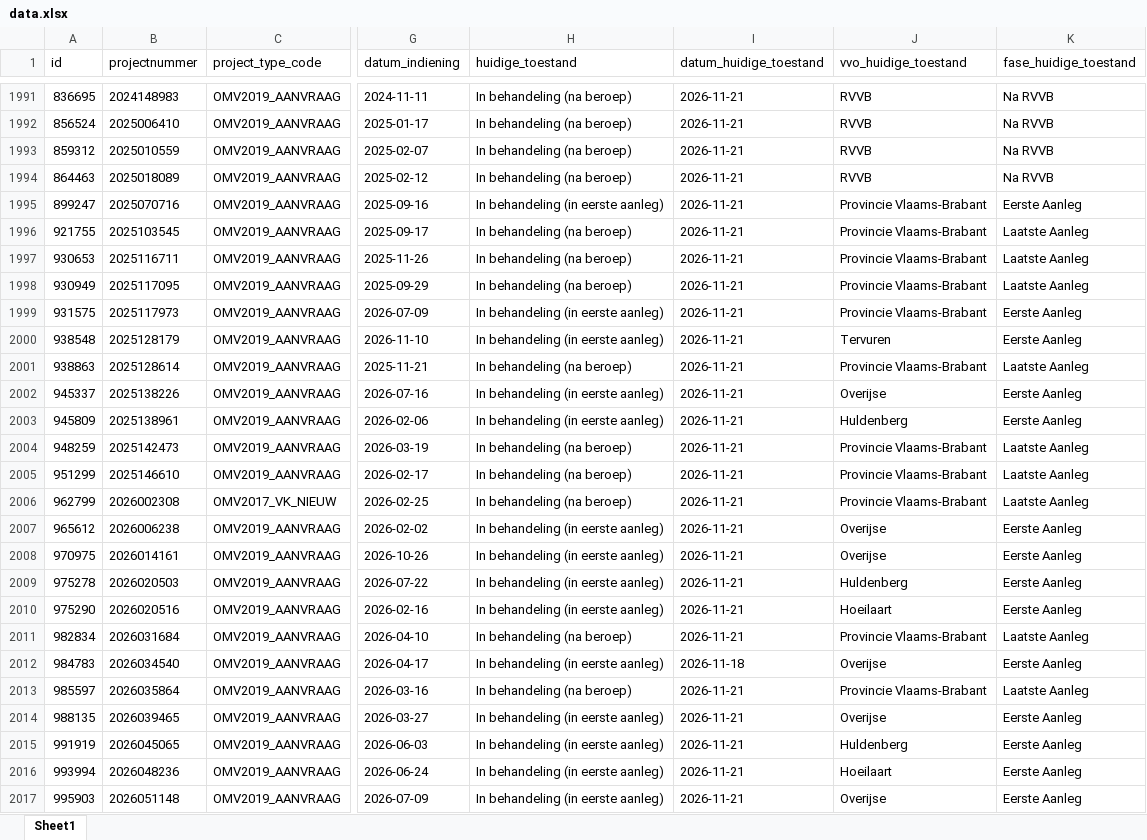
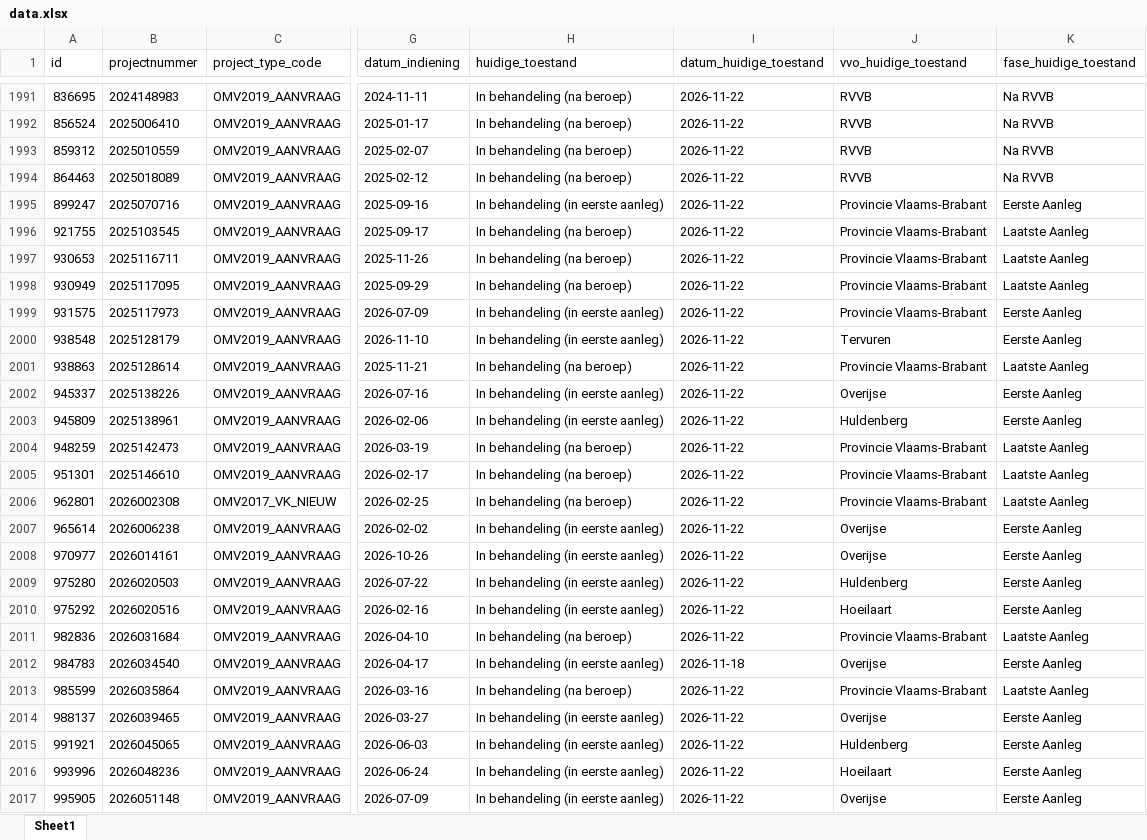
Before and after one commit to elsie82/vergunningen, an Excel workbook: data.xlsx, sheet Sheet1, drawn as a sheet; only a part is shown, gaps mark what is left out; values as stored, in another font and other column widths than the file's, no borders; the diff covers the shown part only; the diff names each change by its address in the sheet, - before the commit and + after, or states it on an @@ line.

```diff
--- a/data.xlsx (sheet Sheet1)
+++ b/data.xlsx (sheet Sheet1)
-I1991:I2011 (datum_huidige_toestand): 2026-11-21
+I1991:I2011 (datum_huidige_toestand): 2026-11-22
-A2005 (id): 951299
+A2005 (id): 951301
-A2006 (id): 962799
+A2006 (id): 962801
-A2007 (id): 965612
+A2007 (id): 965614
-A2008 (id): 970975
+A2008 (id): 970977
-A2009 (id): 975278
+A2009 (id): 975280
-A2010 (id): 975290
+A2010 (id): 975292
-A2011 (id): 982834
+A2011 (id): 982836
-A2013 (id): 985597
+A2013 (id): 985599
-I2013:I2017 (datum_huidige_toestand): 2026-11-21
+I2013:I2017 (datum_huidige_toestand): 2026-11-22
-A2014 (id): 988135
+A2014 (id): 988137
-A2015 (id): 991919
+A2015 (id): 991921
-A2016 (id): 993994
+A2016 (id): 993996
-A2017 (id): 995903
+A2017 (id): 995905
```
Also changed, not shown: 500 edited cells elsewhere in this sheet, 2 other files.
